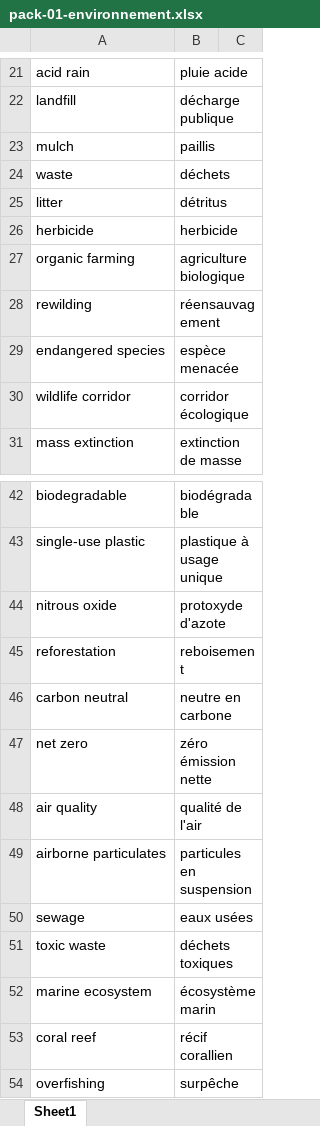
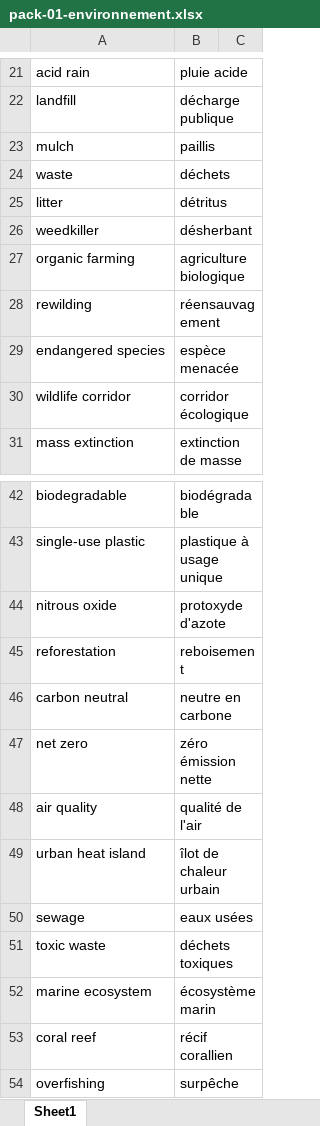
Before and after one commit to neuryoceane-stack/lexia, an Excel workbook: shop-packs/eng/pack-01-environnement.xlsx, sheet Sheet1, drawn as a sheet; only a part is shown, gaps mark what is left out; values as stored, in another font and other column widths than the file's, no borders; removed rows and columns are numbered as before the commit, all else as after; the diff names each change by its address in the sheet, - before the commit and + after, or states it on an @@ line.

```diff
--- a/shop-packs/eng/pack-01-environnement.xlsx (sheet Sheet1)
+++ b/shop-packs/eng/pack-01-environnement.xlsx (sheet Sheet1)
-row 26: herbicide | herbicide
+row 26: weedkiller | désherbant
-row 49: airborne particulates | particules en suspension
+row 49: urban heat island | îlot de chaleur urbain
```
Also changed, not shown: 3 other files.
